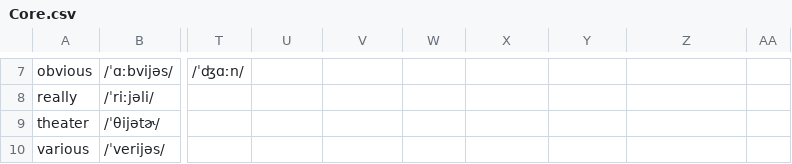
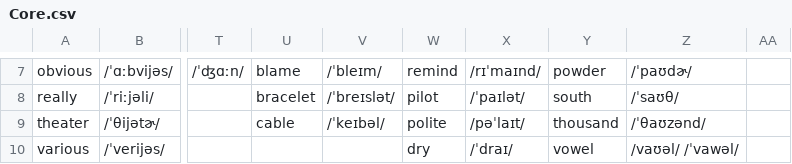
Before and after one commit to Hunter-Plus/AmericanAccentTrainerWithGoogle, a CSV file: vocabulary/Core.csv, drawn as a sheet; only a part is shown, gaps mark what is left out; the diff covers the shown part only; the diff names each change by its address in the sheet, - before the commit and + after, or states it on an @@ line.

```diff
--- a/vocabulary/Core.csv
+++ b/vocabulary/Core.csv
-U7: (empty)
+U7: blame
-V7: (empty)
+V7: /ˈbleɪm/
-W7: (empty)
+W7: remind
-X7: (empty)
+X7: /rɪˈmaɪnd/
-Y7: (empty)
+Y7: powder
-Z7: (empty)
+Z7: /ˈpaʊdɚ/
-U8: (empty)
+U8: bracelet
-V8: (empty)
+V8: /ˈbreɪslət/
-W8: (empty)
+W8: pilot
-X8: (empty)
+X8: /ˈpaɪlət/
-Y8: (empty)
+Y8: south
-Z8: (empty)
+Z8: /ˈsaʊθ/
-U9: (empty)
+U9: cable
-V9: (empty)
+V9: /ˈkeɪbəl/
-W9: (empty)
+W9: polite
-X9: (empty)
+X9: /pəˈlaɪt/
-Y9: (empty)
+Y9: thousand
-Z9: (empty)
+Z9: /ˈθaʊzənd/
-W10: (empty)
+W10: dry
-X10: (empty)
+X10: /ˈdraɪ/
-Y10: (empty)
+Y10: vowel
-Z10: (empty)
+Z10: /vaʊəl/ /ˈvawəl/
```
Also changed, not shown: 30 edited cells elsewhere in this file, vocabulary/Dipthong.csv.
